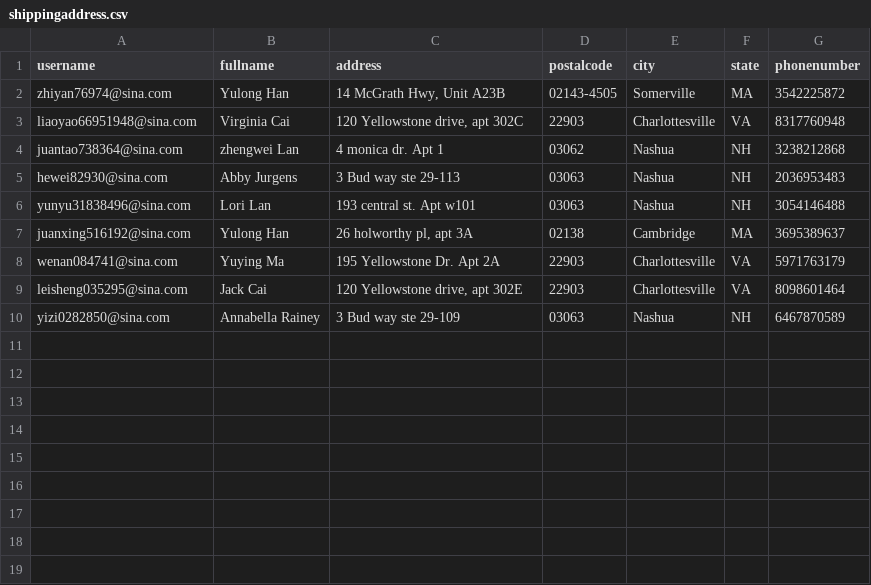
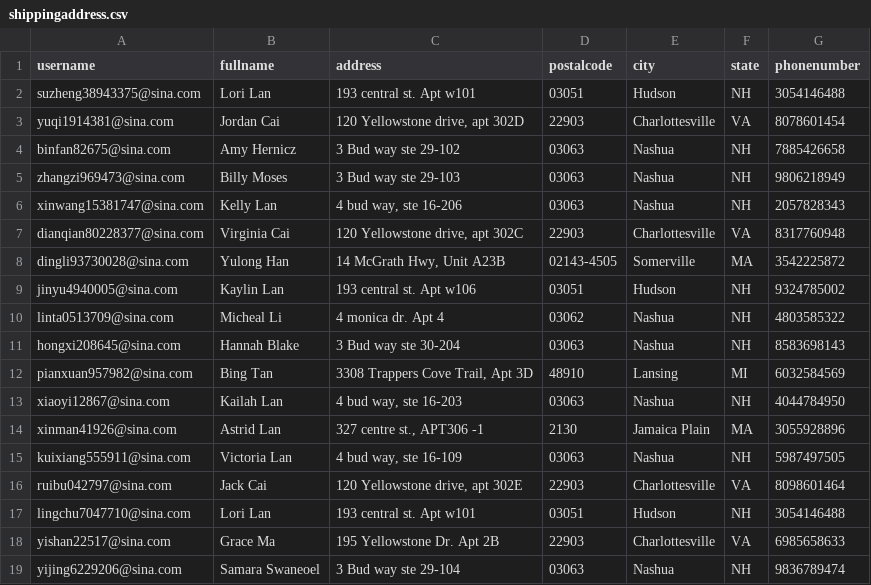
Before and after one commit to czds68/AmazonBuy, a CSV file: amazonbuy_database/shippingaddress.csv, drawn as a sheet; removed rows and columns are numbered as before the commit, all else as after; the diff names each change by its address in the sheet, - before the commit and + after, or states it on an @@ line.

```diff
--- a/amazonbuy_database/shippingaddress.csv
+++ b/amazonbuy_database/shippingaddress.csv
+row 2: suzheng38943375@sina.com | Lori Lan | 193 central st. Apt w101 | 03051 | Hudson | NH | 3054146488
+row 3: yuqi1914381@sina.com | Jordan Cai | 120 Yellowstone drive, apt 302D | 22903 | Charlottesville | VA | 8078601454
+row 4: binfan82675@sina.com | Amy Hernicz | 3 Bud way ste 29-102 | 03063 | Nashua | NH | 7885426658
+row 5: zhangzi969473@sina.com | Billy Moses | 3 Bud way ste 29-103 | 03063 | Nashua | NH | 9806218949
+row 6: xinwang15381747@sina.com | Kelly Lan | 4 bud way, ste 16-206 | 03063 | Nashua | NH | 2057828343
+row 7: dianqian80228377@sina.com | Virginia Cai | 120 Yellowstone drive, apt 302C | 22903 | Charlottesville | VA | 8317760948
-A8 (username): zhiyan76974@sina.com
+A8 (username): dingli93730028@sina.com
-row 3: liaoyao66951948@sina.com | Virginia Cai | 120 Yellowstone drive, apt 302C | 22903 | Charlottesville | VA | 8317760948
+row 9: jinyu4940005@sina.com | Kaylin Lan | 193 central st. Apt w106 | 03051 | Hudson | NH | 9324785002
-A10 (username): juantao738364@sina.com
+A10 (username): linta0513709@sina.com
-B10 (fullname): zhengwei Lan
+B10 (fullname): Micheal Li
-C10 (address): 4 monica dr. Apt 1
+C10 (address): 4 monica dr. Apt 4
-G10 (phonenumber): 3238212868
+G10 (phonenumber): 4803585322
-A11 (username): hewei82930@sina.com
+A11 (username): hongxi208645@sina.com
-B11 (fullname): Abby Jurgens
+B11 (fullname): Hannah Blake
-C11 (address): 3 Bud way ste 29-113
+C11 (address): 3 Bud way ste 30-204
-G11 (phonenumber): 2036953483
+G11 (phonenumber): 8583698143
+row 12: pianxuan957982@sina.com | Bing Tan | 3308 Trappers Cove Trail, Apt 3D | 48910 | Lansing | MI | 6032584569
+row 13: xiaoyi12867@sina.com | Kailah Lan | 4 bud way, ste 16-203 | 03063 | Nashua | NH | 4044784950
+row 14: xinman41926@sina.com | Astrid Lan | 327 centre st., APT306 -1 | 2130 | Jamaica Plain | MA | 3055928896
-A15 (username): yunyu31838496@sina.com
+A15 (username): kuixiang555911@sina.com
-B15 (fullname): Lori Lan
+B15 (fullname): Victoria Lan
-C15 (address): 193 central st. Apt w101
+C15 (address): 4 bud way, ste 16-109
-G15 (phonenumber): 3054146488
+G15 (phonenumber): 5987497505
-row 7: juanxing516192@sina.com | Yulong Han | 26 holworthy pl, apt 3A | 02138 | Cambridge | MA | 3695389637
-row 8: wenan084741@sina.com | Yuying Ma | 195 Yellowstone Dr. Apt 2A | 22903 | Charlottesville | VA | 5971763179
-A16 (username): leisheng035295@sina.com
+A16 (username): ruibu042797@sina.com
+row 17: lingchu7047710@sina.com | Lori Lan | 193 central st. Apt w101 | 03051 | Hudson | NH | 3054146488
+row 18: yishan22517@sina.com | Grace Ma | 195 Yellowstone Dr. Apt 2B | 22903 | Charlottesville | VA | 6985658633
-A19 (username): yizi0282850@sina.com
+A19 (username): yijing6229206@sina.com
-B19 (fullname): Annabella Rainey
+B19 (fullname): Samara Swaneoel
-C19 (address): 3 Bud way ste 29-109
+C19 (address): 3 Bud way ste 29-104
-G19 (phonenumber): 6467870589
+G19 (phonenumber): 9836789474
```
Also changed, not shown: amazonbuy_database/Finance.csv, amazonbuy_database/ordertask.csv, 4 other files.
